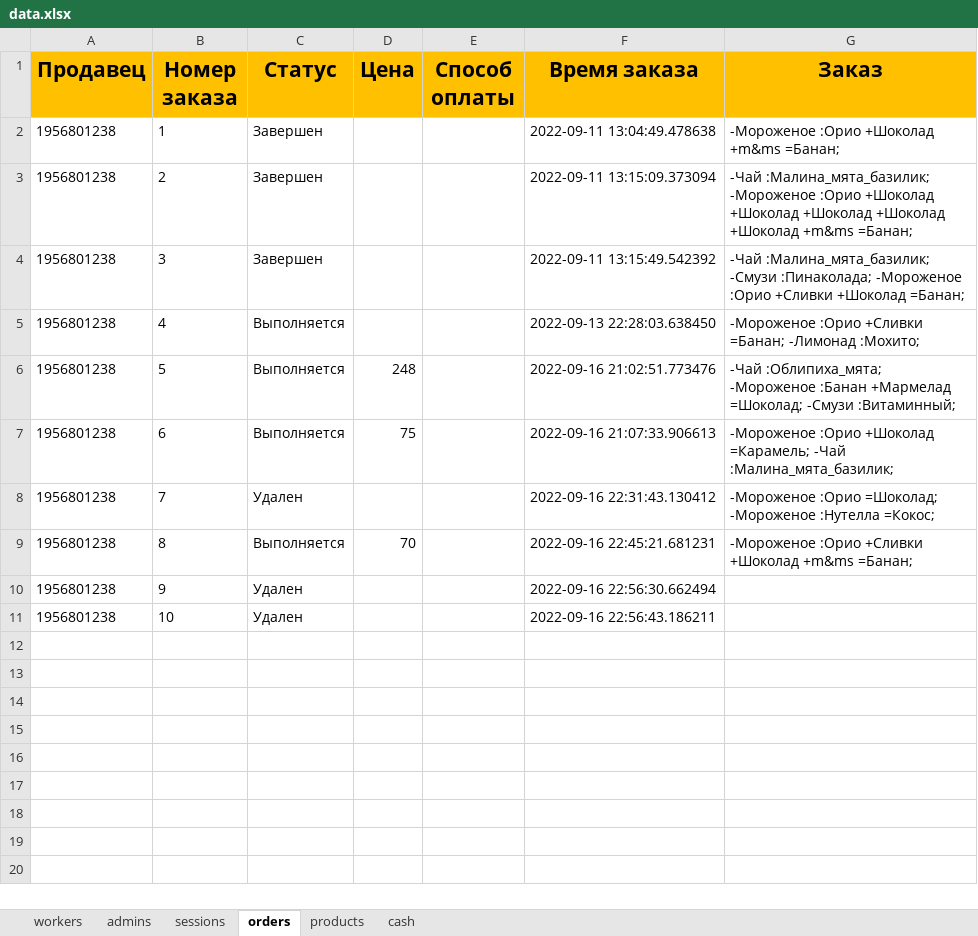
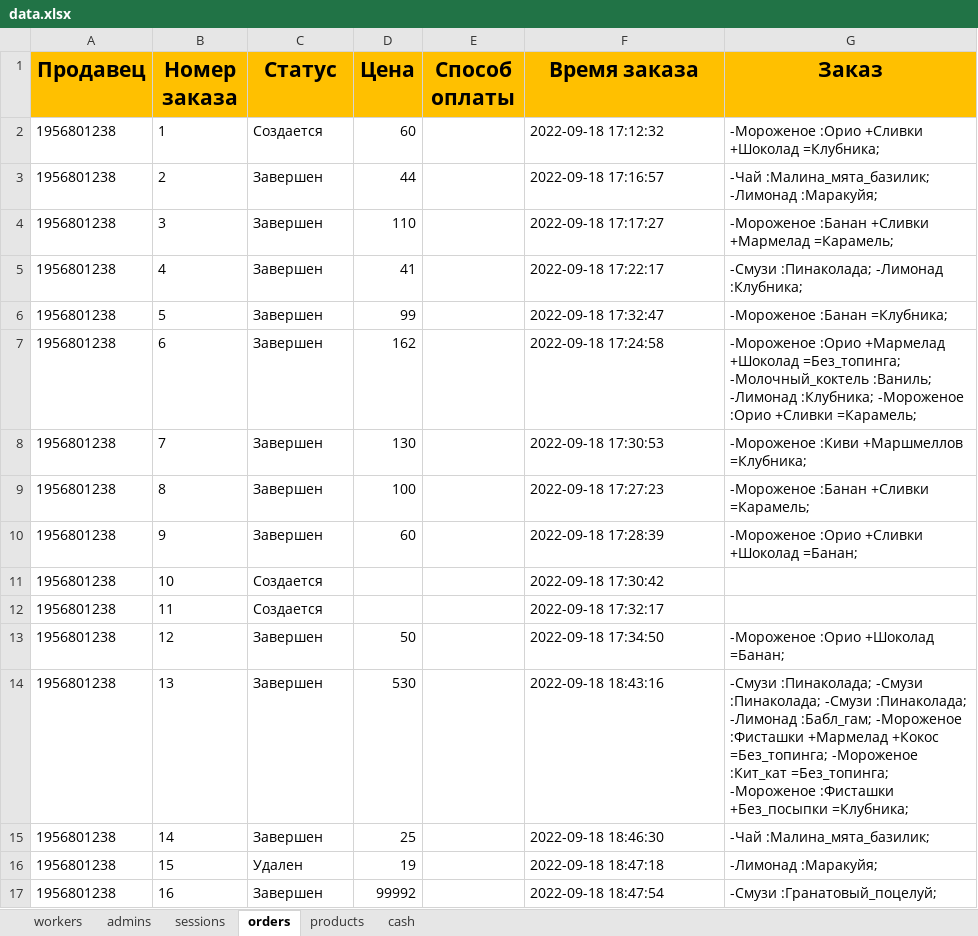
Before and after one commit to ElishaFlacon/telegram-bot-coffee-cafe, an Excel workbook: data/data.xlsx, sheet orders, drawn as a sheet; values as stored, in another font and other column widths than the file's, no borders; the diff names each change by its address in the sheet, - before the commit and + after, or states it on an @@ line.

```diff
--- a/data/data.xlsx (sheet orders)
+++ b/data/data.xlsx (sheet orders)
-C2 (Статус): Завершен
+C2 (Статус): Создается
-D2 (Цена): (empty)
+D2 (Цена): 60
-F2 (Время заказа): 2022-09-11 13:04:49.478638
+F2 (Время заказа): 2022-09-18 17:12:32
-G2 (Заказ): -Мороженое :Орио +Шоколад +m&ms =Банан;
+G2 (Заказ): -Мороженое :Орио +Сливки +Шоколад =Клубника;
-D3 (Цена): (empty)
+D3 (Цена): 44
-F3 (Время заказа): 2022-09-11 13:15:09.373094
+F3 (Время заказа): 2022-09-18 17:16:57
-G3 (Заказ): -Чай :Малина_мята_базилик; -Мороженое :Орио +Шоколад +Шоколад +Шоколад +Шоколад +Шоколад +m&ms =Банан;
+G3 (Заказ): -Чай :Малина_мята_базилик; -Лимонад :Маракуйя;
-D4 (Цена): (empty)
+D4 (Цена): 110
-F4 (Время заказа): 2022-09-11 13:15:49.542392
+F4 (Время заказа): 2022-09-18 17:17:27
-G4 (Заказ): -Чай :Малина_мята_базилик; -Смузи :Пинаколада; -Мороженое :Орио +Сливки +Шоколад =Банан;
+G4 (Заказ): -Мороженое :Банан +Сливки +Мармелад =Карамель;
-C5:C7 (Статус): Выполняется
+C5:C7 (Статус): Завершен
-D5 (Цена): (empty)
+D5 (Цена): 41
-F5 (Время заказа): 2022-09-13 22:28:03.638450
+F5 (Время заказа): 2022-09-18 17:22:17
-G5 (Заказ): -Мороженое :Орио +Сливки =Банан; -Лимонад :Мохито;
+G5 (Заказ): -Смузи :Пинаколада; -Лимонад :Клубника;
-D6 (Цена): 248
+D6 (Цена): 99
-F6 (Время заказа): 2022-09-16 21:02:51.773476
+F6 (Время заказа): 2022-09-18 17:32:47
-G6 (Заказ): -Чай :Облипиха_мята; -Мороженое :Банан +Мармелад =Шоколад; -Смузи :Витаминный;
+G6 (Заказ): -Мороженое :Банан =Клубника;
-D7 (Цена): 75
+D7 (Цена): 162
-F7 (Время заказа): 2022-09-16 21:07:33.906613
+F7 (Время заказа): 2022-09-18 17:24:58
-G7 (Заказ): -Мороженое :Орио +Шоколад =Карамель; -Чай :Малина_мята_базилик;
+G7 (Заказ): -Мороженое :Орио +Мармелад +Шоколад =Без_топинга; -Молочный_коктель :Ваниль; -Лимонад :Клубника; -Мороженое :Орио +Сливки =Карамель;
-C8 (Статус): Удален
+C8 (Статус): Завершен
-D8 (Цена): (empty)
+D8 (Цена): 130
-F8 (Время заказа): 2022-09-16 22:31:43.130412
+F8 (Время заказа): 2022-09-18 17:30:53
-G8 (Заказ): -Мороженое :Орио =Шоколад; -Мороженое :Нутелла =Кокос;
+G8 (Заказ): -Мороженое :Киви +Маршмеллов =Клубника;
-C9 (Статус): Выполняется
+C9 (Статус): Завершен
-D9 (Цена): 70
+D9 (Цена): 100
-F9 (Время заказа): 2022-09-16 22:45:21.681231
+F9 (Время заказа): 2022-09-18 17:27:23
-G9 (Заказ): -Мороженое :Орио +Сливки +Шоколад +m&ms =Банан;
+G9 (Заказ): -Мороженое :Банан +Сливки =Карамель;
-C10 (Статус): Удален
+C10 (Статус): Завершен
-D10 (Цена): (empty)
+D10 (Цена): 60
-F10 (Время заказа): 2022-09-16 22:56:30.662494
+F10 (Время заказа): 2022-09-18 17:28:39
-G10 (Заказ): (empty)
+G10 (Заказ): -Мороженое :Орио +Сливки +Шоколад =Банан;
-C11 (Статус): Удален
+C11 (Статус): Создается
-F11 (Время заказа): 2022-09-16 22:56:43.186211
+F11 (Время заказа): 2022-09-18 17:30:42
+row 12: 1956801238 | 11 | Создается |  |  | 2022-09-18 17:32:17
+row 13: 1956801238 | 12 | Завершен | 50 |  | 2022-09-18 17:34:50 | -Мороженое :Орио +Шоколад =Банан;
+row 14: 1956801238 | 13 | Завершен | 530 |  | 2022-09-18 18:43:16 | -Смузи :Пинаколада; -Смузи :Пинаколада; -Смузи :Пинаколада; -Лимонад :Бабл_гам; -Мороженое :Фисташки +Мармелад +Кокос =Без_топинга; -Мороженое :Кит_кат =Без_топинга; -Мороженое :Фисташки +Без_посыпки =Клубника;
+row 15: 1956801238 | 14 | Завершен | 25 |  | 2022-09-18 18:46:30 | -Чай :Малина_мята_базилик;
+row 16: 1956801238 | 15 | Удален | 19 |  | 2022-09-18 18:47:18 | -Лимонад :Маракуйя;
+row 17: 1956801238 | 16 | Завершен | 99992 |  | 2022-09-18 18:47:54 | -Смузи :Гранатовый_поцелуй;
```
Also changed, not shown: sheet products, sheet cash, 7 other files.
